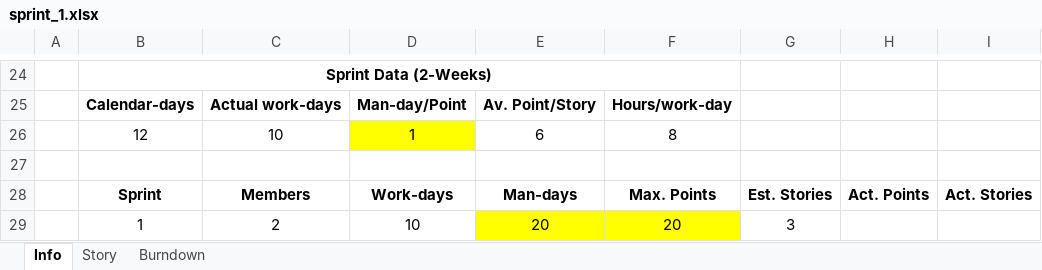
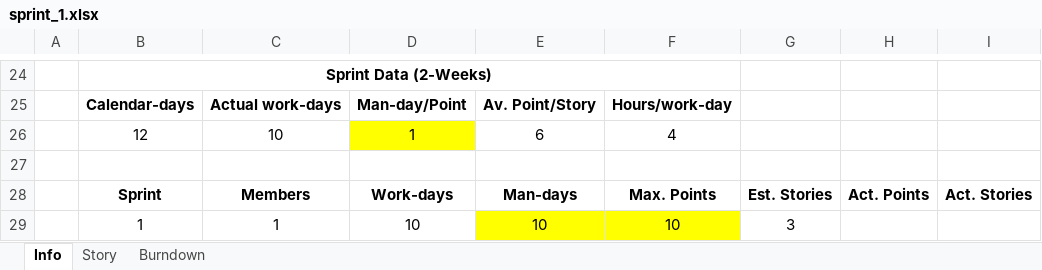
Before and after one commit to ezactivevn/training, an Excel workbook: doc/sprint/sprint_1.xlsx, sheet Info, drawn as a sheet; only a part is shown, gaps mark what is left out; values as stored, in another font and other column widths than the file's, no borders; charts and pictures not drawn; the diff names each change by its address in the sheet, - before the commit and + after, or states it on an @@ line.

```diff
--- a/doc/sprint/sprint_1.xlsx (sheet Info)
+++ b/doc/sprint/sprint_1.xlsx (sheet Info)
-F26: 8
+F26: 4
-C29: 2
+C29: 1
-E29: 20
+E29: 10
-F29: 20
+F29: 10
```
Also changed, not shown: sheet Story, sheet Burndown, formulas that keep their value, charts or pictures, doc/sprint/backlog.xlsx, 4 other files.
